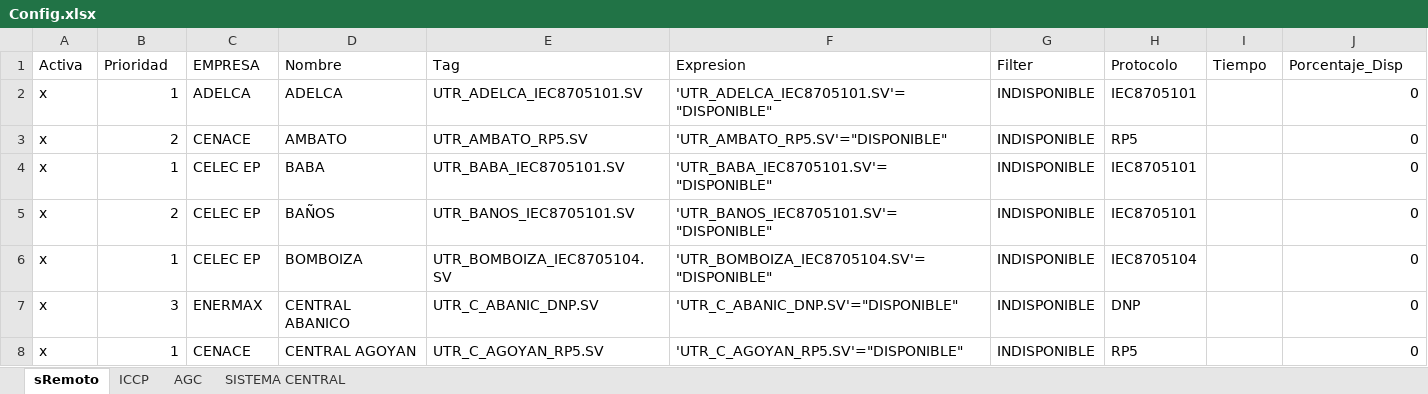
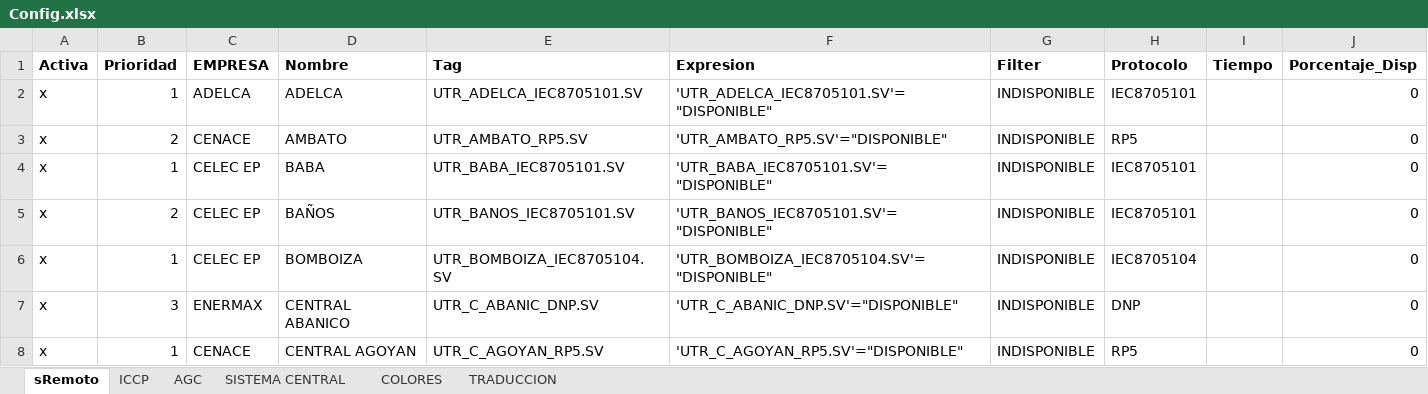
Before and after one commit to Borreguin/RepoSupRemoto, an Excel workbook: Config.xlsx, sheet sRemoto, drawn as a sheet; only a part is shown; values as stored, in another font and other column widths than the file's, no borders; the diff names each change by its address in the sheet, - before the commit and + after, or states it on an @@ line.

Commit message:
Supervisión Remoto y Central

```diff
--- a/Config.xlsx (sheet sRemoto)
+++ b/Config.xlsx (sheet sRemoto)
+sheet tab: COLORES
+sheet tab: TRADUCCION
-A1:J1 bold: off
+A1:J1 bold: on
```
Also changed, not shown: sheet ICCP, sheet SISTEMA CENTRAL, sheet AGC, 7 other files.
